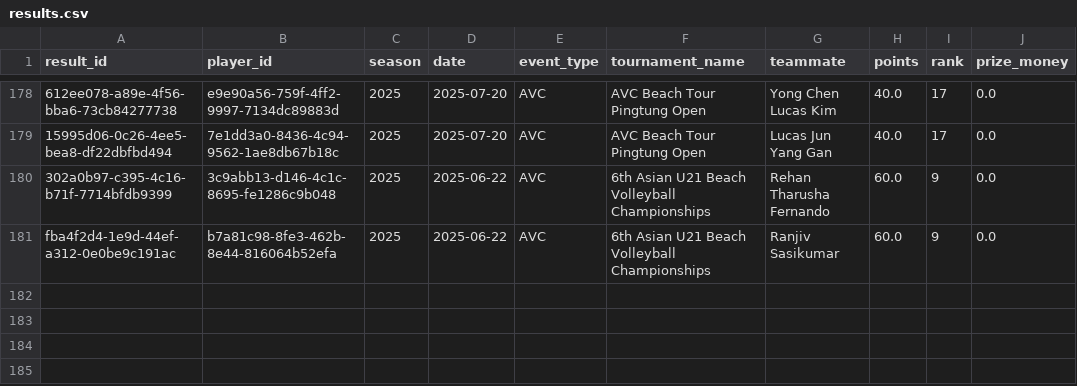
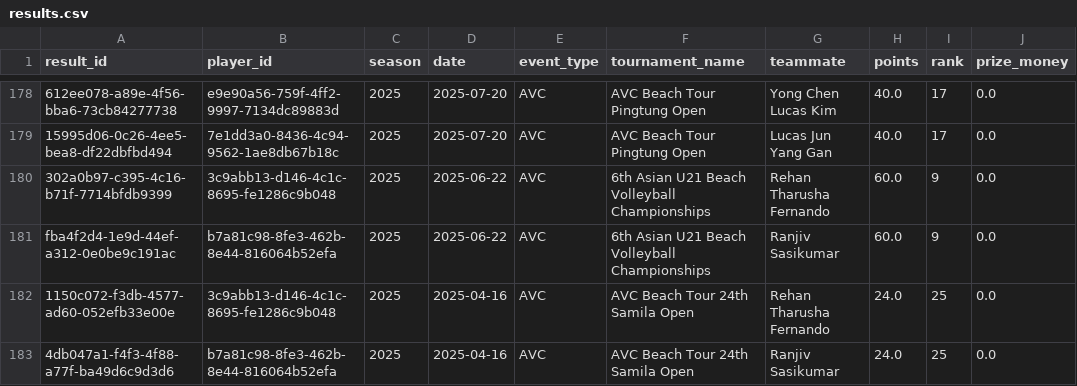
Before and after one commit to avcbeach/player-database-system, a CSV file: data/results.csv, drawn as a sheet; only a part is shown, gaps mark what is left out; the diff names each change by its address in the sheet, - before the commit and + after, or states it on an @@ line.

Commit message:
Update results.csv from Streamlit app

```diff
--- a/data/results.csv
+++ b/data/results.csv
+row 182: 1150c072-f3db-4577-ad60-052efb33e00e | 3c9abb13-d146-4c1c-8695-fe1286c9b048 | 2025 | 2025-04-16 | AVC | AVC Beach Tour 24th Samila Open | Rehan Tharusha Fernando | 24.0 | 25 | 0.0
+row 183: 4db047a1-f4f3-4f88-a77f-ba49d6c9d3d6 | b7a81c98-8fe3-462b-8e44-816064b52efa | 2025 | 2025-04-16 | AVC | AVC Beach Tour 24th Samila Open | Ranjiv Sasikumar | 24.0 | 25 | 0.0
```
